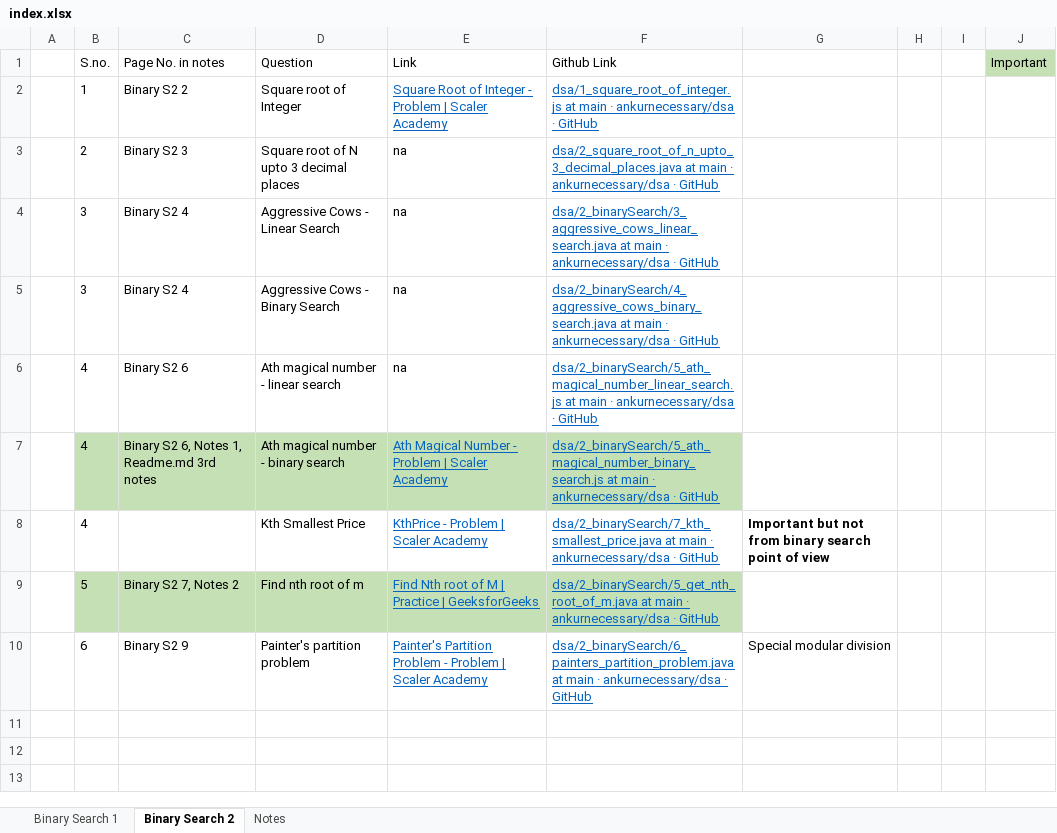
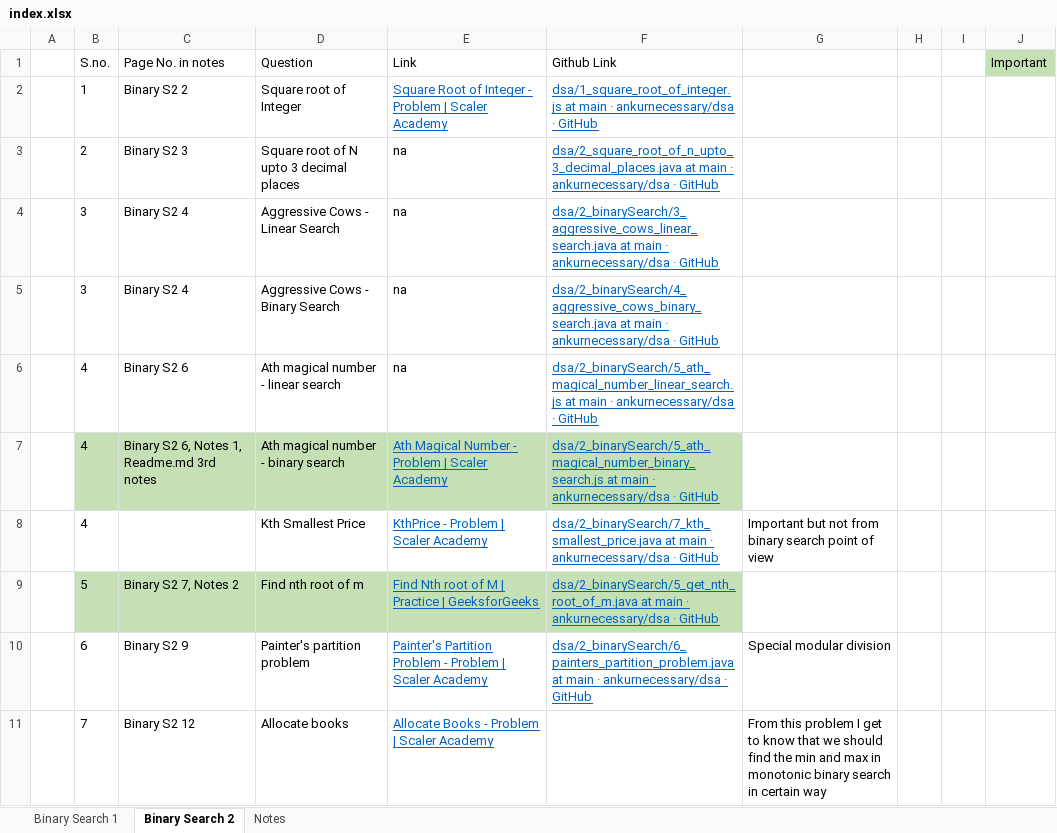
Before and after one commit to ankurnecessary/dsa, an Excel workbook: index.xlsx, sheet Binary Search 2, drawn as a sheet; values as stored, in another font and other column widths than the file's, no borders; the diff names each change by its address in the sheet, - before the commit and + after, or states it on an @@ line.

Commit message:
Binary Search 2: Allocate books

```diff
--- a/index.xlsx (sheet Binary Search 2)
+++ b/index.xlsx (sheet Binary Search 2)
-G8 bold: on
+G8 bold: off
+row 11:  | 7 | Binary S2 12 | Allocate books | Allocate Books - Problem | Scaler Academy |  | From this problem I get to know that we should find the min and max in monotonic binary search in certain way
```
Also changed, not shown: 2 other files.
